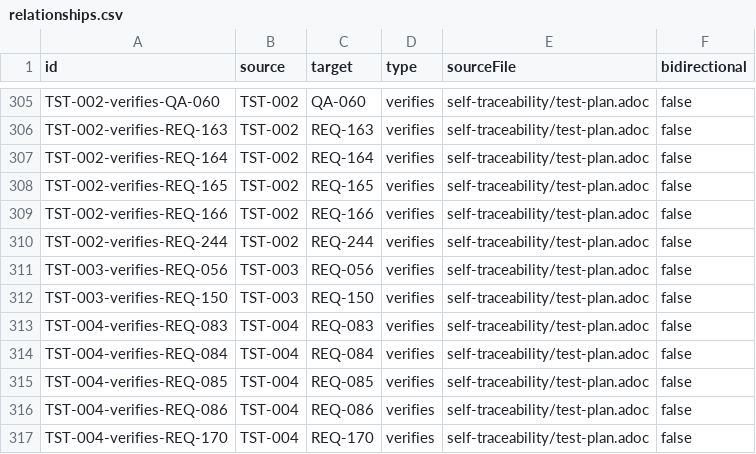
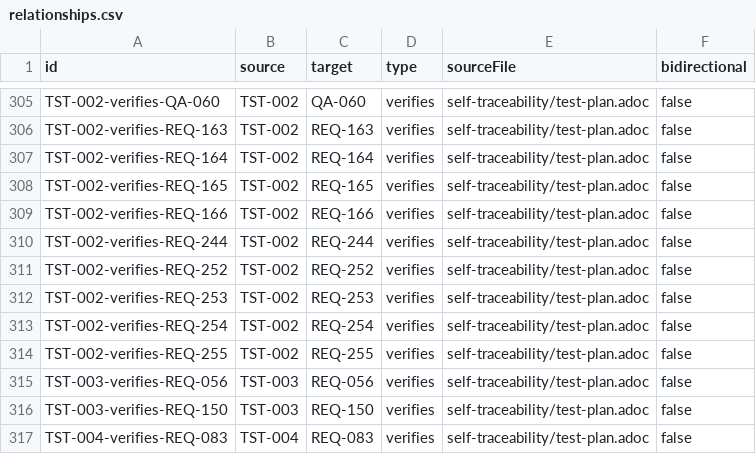
Before and after one commit to rattermeyer/antora-tracer, a CSV file: examples/tracer/modules/ROOT/attachments/traceability/relationships.csv, drawn as a sheet; only a part is shown, gaps mark what is left out; the shorter side is filled out with more unchanged rows; the diff names each change by its address in the sheet, - before the commit and + after, or states it on an @@ line.

```diff
--- a/examples/tracer/modules/ROOT/attachments/traceability/relationships.csv
+++ b/examples/tracer/modules/ROOT/attachments/traceability/relationships.csv
+row 311: TST-002-verifies-REQ-252 | TST-002 | REQ-252 | verifies | self-traceability/test-plan.adoc | false
+row 312: TST-002-verifies-REQ-253 | TST-002 | REQ-253 | verifies | self-traceability/test-plan.adoc | false
+row 313: TST-002-verifies-REQ-254 | TST-002 | REQ-254 | verifies | self-traceability/test-plan.adoc | false
+row 314: TST-002-verifies-REQ-255 | TST-002 | REQ-255 | verifies | self-traceability/test-plan.adoc | false
```
Also changed, not shown: examples/tracer/modules/ROOT/attachments/traceability/nodes.csv, 19 other files.
